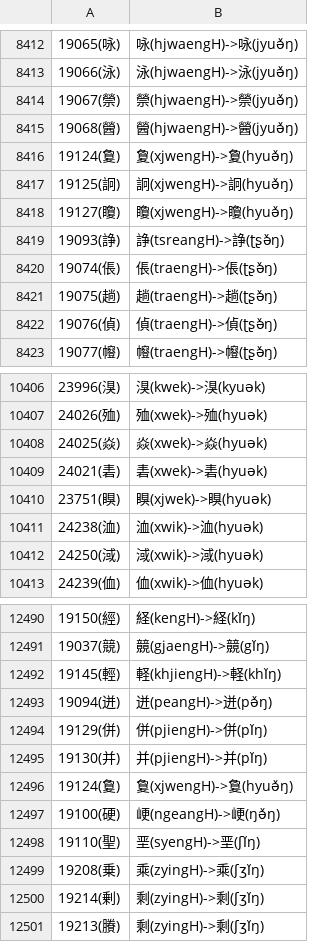
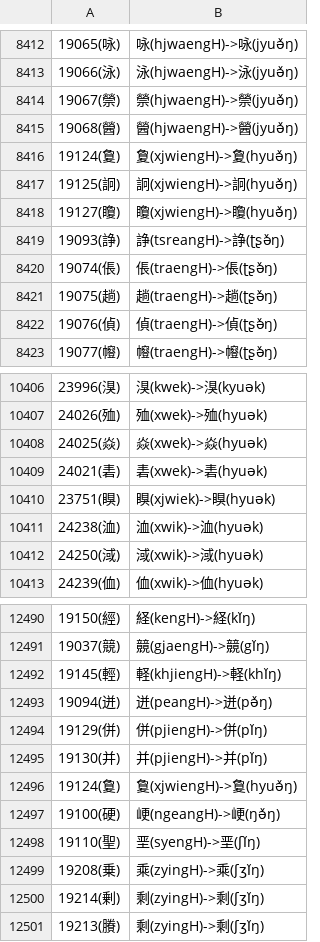
Before and after one commit to hhliow/mandarin, a TSV file: hhliow/middle_chinese_to_mandarin_mapping.tsv, drawn as a sheet; only a part is shown, gaps mark what is left out.

Commit message:
Update middle_chinese_to_mandarin_mapping.tsv

```diff
--- a/hhliow/middle_chinese_to_mandarin_mapping.tsv
+++ b/hhliow/middle_chinese_to_mandarin_mapping.tsv
@@ -8415,5 +8415,5 @@
 19068(醟)	醟(hjwaengH)->醟(jyuə̌ŋ)
-19124(敻)	夐(xjwengH)->夐(hyuə̌ŋ)
-19125(詗)	詗(xjwengH)->詗(hyuə̌ŋ)
-19127(矎)	矎(xjwengH)->矎(hyuə̌ŋ)
+19124(敻)	夐(xjwiengH)->夐(hyuə̌ŋ)
+19125(詗)	詗(xjwiengH)->詗(hyuə̌ŋ)
+19127(矎)	矎(xjwiengH)->矎(hyuə̌ŋ)
 19093(諍)	諍(tsreangH)->諍(ʈʂə̌ŋ)
@@ -10409,3 +10409,3 @@
 24021(砉)	砉(xwek)->砉(hyuək)
-23751(瞁)	瞁(xjwek)->瞁(hyuək)
+23751(瞁)	瞁(xjwiek)->瞁(hyuək)
 24238(洫)	洫(xwik)->洫(hyuək)
@@ -12495,3 +12495,3 @@
 19130(并)	并(pjiengH)->并(pǐŋ)
-19124(敻)	敻(xjwengH)->敻(hyuə̌ŋ)
+19124(敻)	敻(xjwiengH)->敻(hyuə̌ŋ)
 19100(硬)	峺(ngeangH)->峺(ŋə̌ŋ)
```
